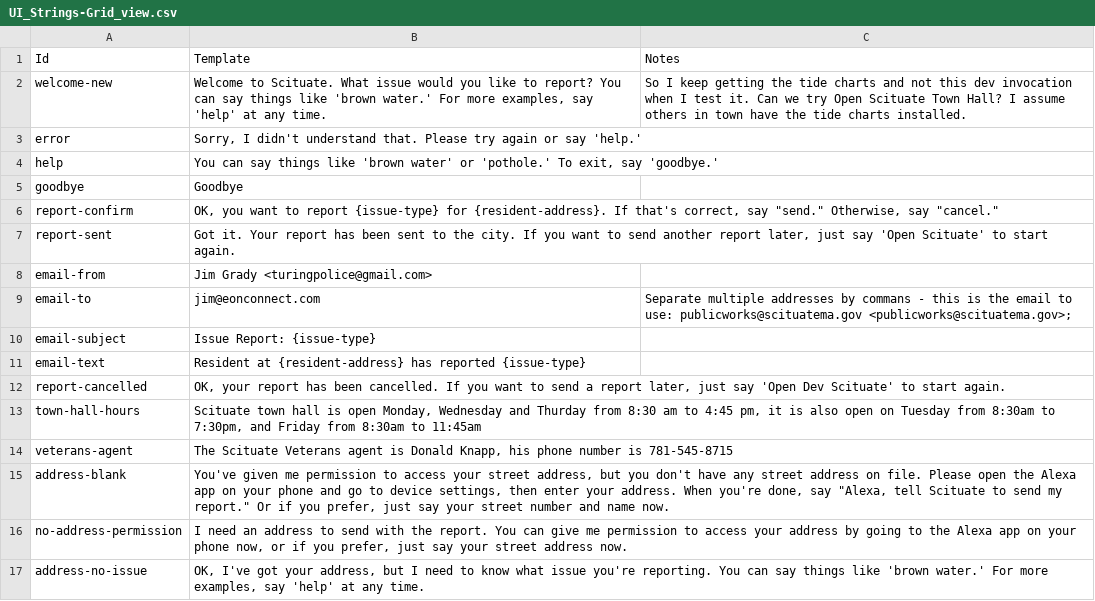
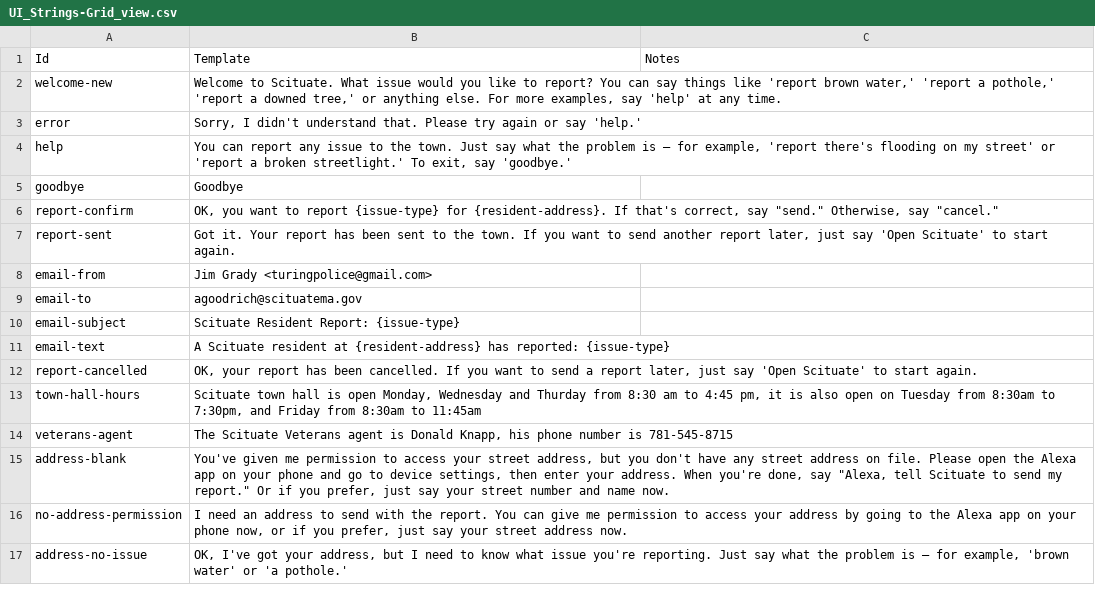
Before and after one commit to goodrica/ScituateAlexa, a CSV file: alexa-skill/config/UI_Strings-Grid_view.csv, drawn as a sheet.

```diff
--- a/alexa-skill/config/UI_Strings-Grid_view.csv
+++ b/alexa-skill/config/UI_Strings-Grid_view.csv
@@ -1,13 +1,13 @@
 Id,Template,Notes
-welcome-new,"Welcome to Scituate. What issue would you like to report? You can say things like 'brown water.' For more examples, say 'help' at any time.",So I keep getting the tide charts and not this dev invocation when I test it.  Can we try Open Scituate Town Hall?  I assume others in town have the tide charts installed.
+welcome-new,"Welcome to Scituate. What issue would you like to report? You can say things like 'report brown water,' 'report a pothole,' 'report a downed tree,' or anything else. For more examples, say 'help' at any time.",
 error,"Sorry, I didn't understand that. Please try again or say 'help.'",
-help,"You can say things like 'brown water' or 'pothole.' To exit, say 'goodbye.'",
+help,"You can report any issue to the town. Just say what the problem is — for example, 'report there's flooding on my street' or 'report a broken streetlight.' To exit, say 'goodbye.'",
 goodbye,Goodbye,
 report-confirm,"OK, you want to report {issue-type} for {resident-address}. If that's correct, say ""send."" Otherwise, say ""cancel.""",
-report-sent,"Got it. Your report has been sent to the city. If you want to send another report later, just say 'Open Scituate' to start again.",
+report-sent,"Got it. Your report has been sent to the town. If you want to send another report later, just say 'Open Scituate' to start again.",
 email-from,Jim Grady <turingpolice@gmail.com>,
-email-to,jim@eonconnect.com,Separate multiple addresses by commans - this is the email to use:  publicworks@scituatema.gov <publicworks@scituatema.gov>;
-email-subject,Issue Report: {issue-type},
-email-text,Resident at {resident-address} has reported {issue-type},
-report-cancelled,"OK, your report has been cancelled. If you want to send a report later, just say 'Open Dev Scituate' to start again.",
+email-to,agoodrich@scituatema.gov,
+email-subject,Scituate Resident Report: {issue-type},
+email-text,A Scituate resident at {resident-address} has reported: {issue-type},
+report-cancelled,"OK, your report has been cancelled. If you want to send a report later, just say 'Open Scituate' to start again.",
 town-hall-hours,"Scituate town hall is open Monday, Wednesday and Thurday from 8:30 am to 4:45 pm, it is also open on Tuesday from 8:30am to 7:30pm, and Friday from 8:30am to 11:45am",
@@ -16,2 +16,2 @@ address-blank,"You've given me permission to access your street address, but you
 no-address-permission,"I need an address to send with the report. You can give me permission to access your address by going to the Alexa app on your phone now, or if you prefer, just say your street address now.",
-address-no-issue,"OK, I've got your address, but I need to know what issue you're reporting. You can say things like 'brown water.' For more examples, say 'help' at any time.",
+address-no-issue,"OK, I've got your address, but I need to know what issue you're reporting. Just say what the problem is — for example, 'brown water' or 'a pothole.'",
```
Also changed, not shown: 5 other files.
